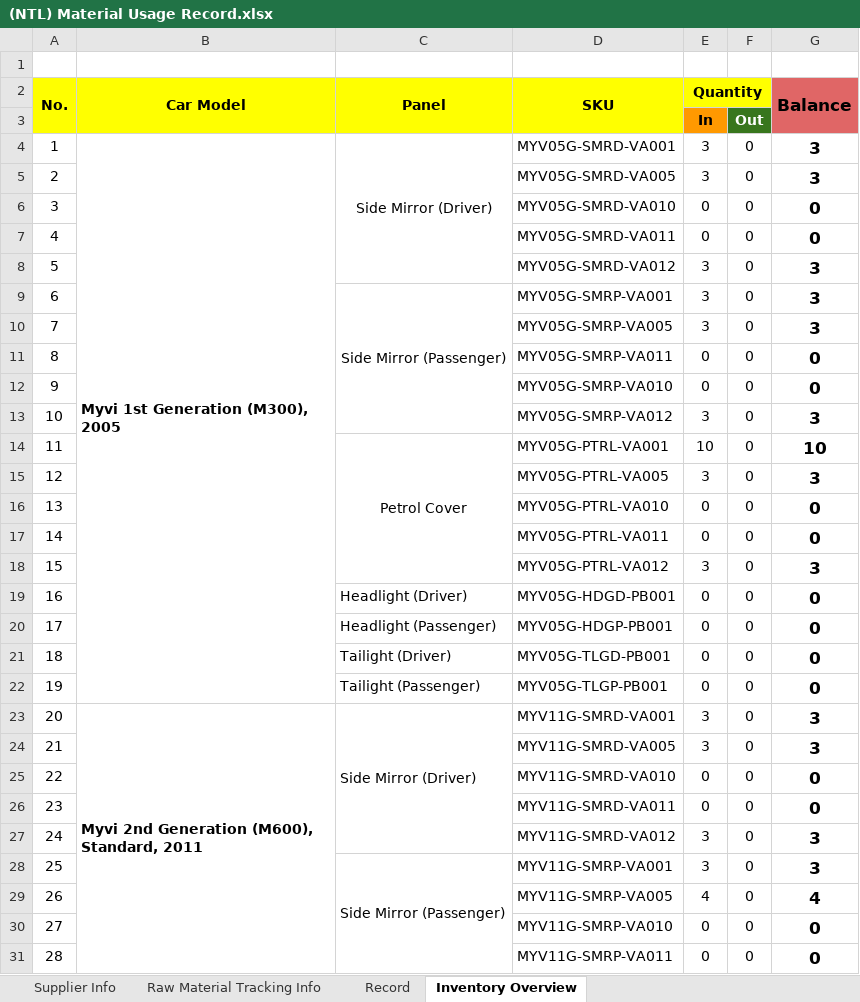
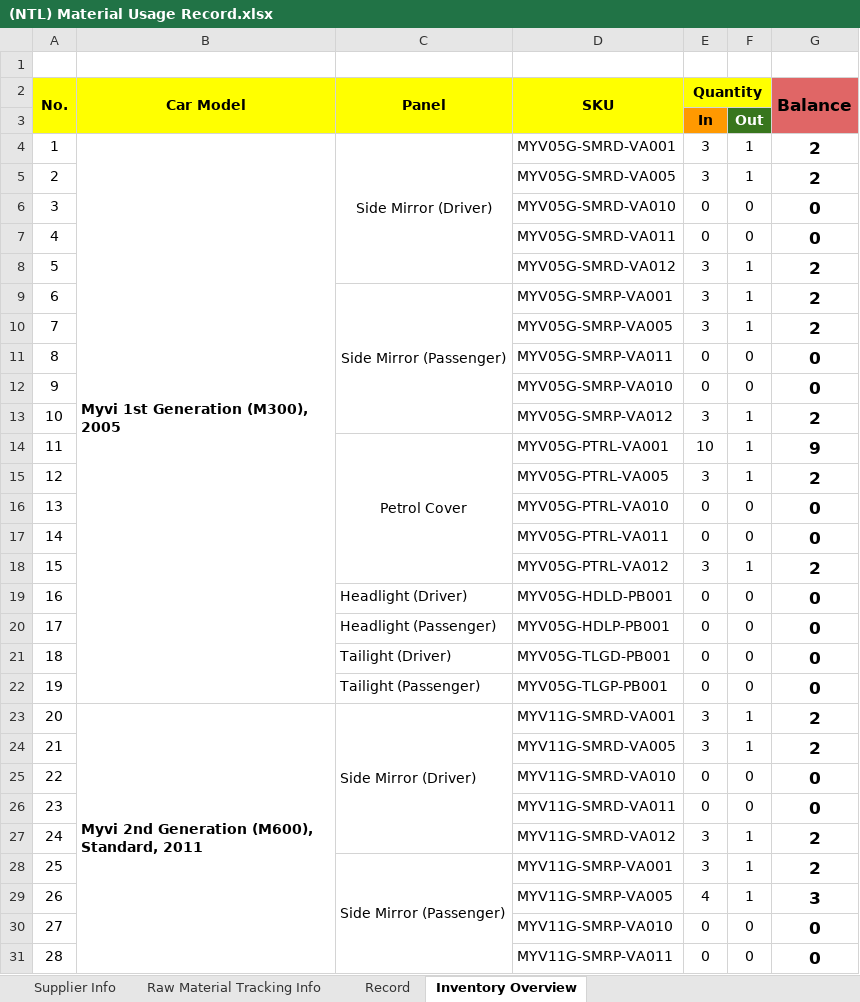
Before and after one commit to Neix20/dbShopeeAutomationv2.0, an Excel workbook: dbShopeeAutomationV2/dbShopeeAutomationV2/Content/Uploads/(NTL) Material Usage Record.xlsx, sheet Inventory Overview, drawn as a sheet; only a part is shown; values as stored, in another font and other column widths than the file's, no borders; conditional formats not drawn; the diff covers the shown part only; the diff names each change by its address in the sheet, - before the commit and + after, or states it on an @@ line.

```diff
--- a/dbShopeeAutomationV2/dbShopeeAutomationV2/Content/Uploads/(NTL) Material Usage Record.xlsx (sheet Inventory Overview)
+++ b/dbShopeeAutomationV2/dbShopeeAutomationV2/Content/Uploads/(NTL) Material Usage Record.xlsx (sheet Inventory Overview)
-F4:F5: 0
+F4:F5: 1
-G4:G5 (Balance): 3
+G4:G5 (Balance): 2
-F8:F10: 0
+F8:F10: 1
-G8:G10 (Balance): 3
+G8:G10 (Balance): 2
-F13:F15: 0
+F13:F15: 1
-G13 (Balance): 3
+G13 (Balance): 2
-G14 (Balance): 10
+G14 (Balance): 9
-G15 (Balance): 3
+G15 (Balance): 2
-F18: 0
+F18: 1
-G18 (Balance): 3
+G18 (Balance): 2
-D19 (SKU): MYV05G-HDGD-PB001
+D19 (SKU): MYV05G-HDLD-PB001
-D20 (SKU): MYV05G-HDGP-PB001
+D20 (SKU): MYV05G-HDLP-PB001
-F23:F24: 0
+F23:F24: 1
-G23:G24 (Balance): 3
+G23:G24 (Balance): 2
-F27:F29: 0
+F27:F29: 1
-G27:G28 (Balance): 3
+G27:G28 (Balance): 2
-G29 (Balance): 4
+G29 (Balance): 3
```
Also changed, not shown: 50 edited cells elsewhere in this sheet, sheet Record, sheet Raw Material Tracking Info, 9 other files.
